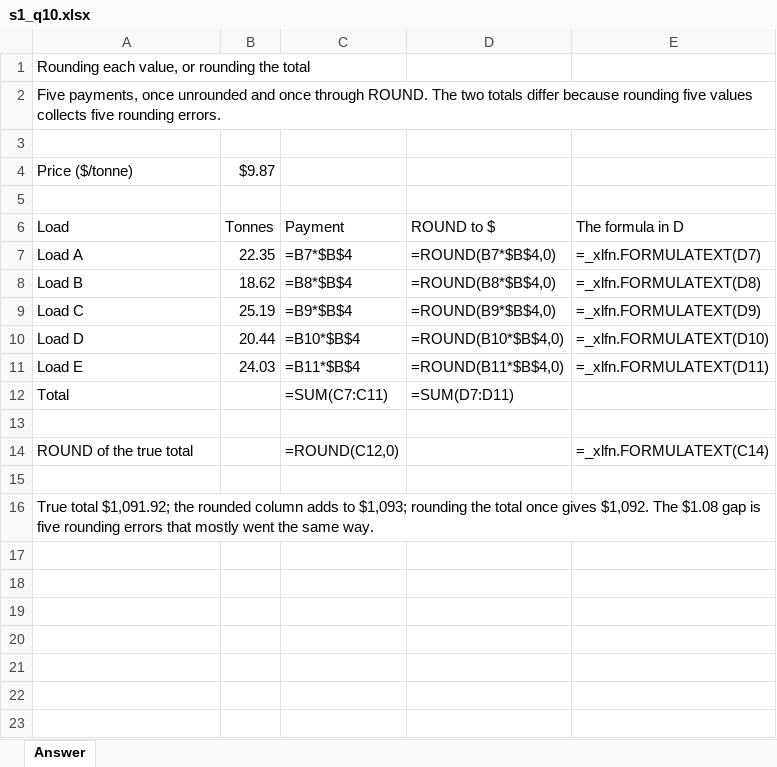
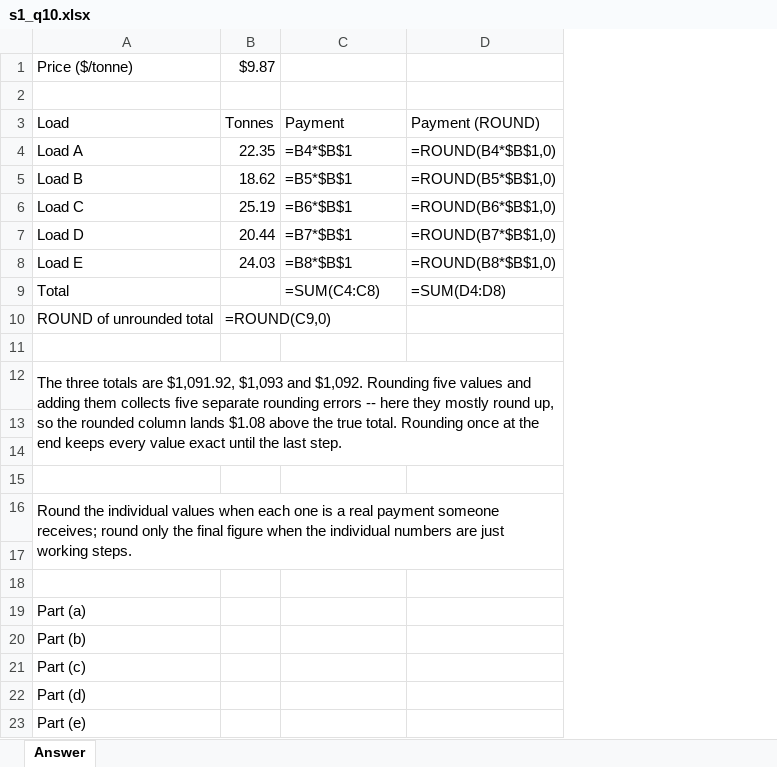
Before and after one commit to peterJslade/arec261-textbook, an Excel workbook: practice/answers/s1_q10.xlsx, sheet Answer, drawn as a sheet; values as stored, in another font and other column widths than the file's, no cell formats; formulas without a stored value are shown as written; removed rows and columns are numbered as before the commit, all else as after; the diff names each change by its address in the sheet, - before the commit and + after, or states it on an @@ line.

```diff
--- a/practice/answers/s1_q10.xlsx (sheet Answer)
+++ b/practice/answers/s1_q10.xlsx (sheet Answer)
-column D (ROUND to $), rows 7-12: =ROUND(B7*$B$4,0) | =ROUND(B8*$B$4,0) | =ROUND(B9*$B$4,0) | =ROUND(B10*$B$4,0) | =ROUND(B11*$B$4,0) | =SUM(D7:D11)
-column E (The formula in D), rows 7-11: =_xlfn.FORMULATEXT(D7) | =_xlfn.FORMULATEXT(D8) | =_xlfn.FORMULATEXT(D9) | =_xlfn.FORMULATEXT(D10) | =_xlfn.FORMULATEXT(D11)
+column D (Payment (ROUND)), rows 4-9: =ROUND(B4*$B$1,0) | =ROUND(B5*$B$1,0) | =ROUND(B6*$B$1,0) | =ROUND(B7*$B$1,0) | =ROUND(B8*$B$1,0) | =SUM(D4:D8)
-row 1: Rounding each value, or rounding the total
-row 2: Five payments, once unrounded and once through ROUND. The two totals differ because rounding five values collects five rounding errors.
-row 3: (empty)
-C4 (Payment): =B7*$B$4
+C4 (Payment): =B4*$B$1
-C5 (Payment): =B8*$B$4
+C5 (Payment): =B5*$B$1
-C6 (Payment): =B9*$B$4
+C6 (Payment): =B6*$B$1
-C7 (Payment): =B10*$B$4
+C7 (Payment): =B7*$B$1
-C8 (Payment): =B11*$B$4
+C8 (Payment): =B8*$B$1
-C9 (Payment): =SUM(C7:C11)
+C9 (Payment): =SUM(C4:C8)
+row 10: ROUND of unrounded total | =ROUND(C9,0)
-row 14: ROUND of the true total |  | =ROUND(C12,0) |  | =_xlfn.FORMULATEXT(C14)
+row 12: The three totals are $1,091.92, $1,093 and $1,092. Rounding five values and adding them collects five separate rounding errors -- here they mostly round up, so the rounded column lands $1.08 above the true total. Rounding once at the end keeps every value exact until the last step.
+row 14: (empty)
+row 15: (empty)
-A16 (Load): True total $1,091.92; the rounded column adds to $1,093; rounding the total once gives $1,092. The $1.08 gap is five rounding errors that mostly went the same way.
+A16 (Load): Round the individual values when each one is a real payment someone receives; round only the final figure when the individual numbers are just working steps.
+row 17: (empty)
+row 18: (empty)
+row 19: Part (a)
+row 20: Part (b)
+row 21: Part (c)
+row 22: Part (d)
+row 23: Part (e)
```
Also changed, not shown: cell formats, practice/answers/s1_q02.xlsx, practice/answers/s1_q03.xlsx, 8 other files.
